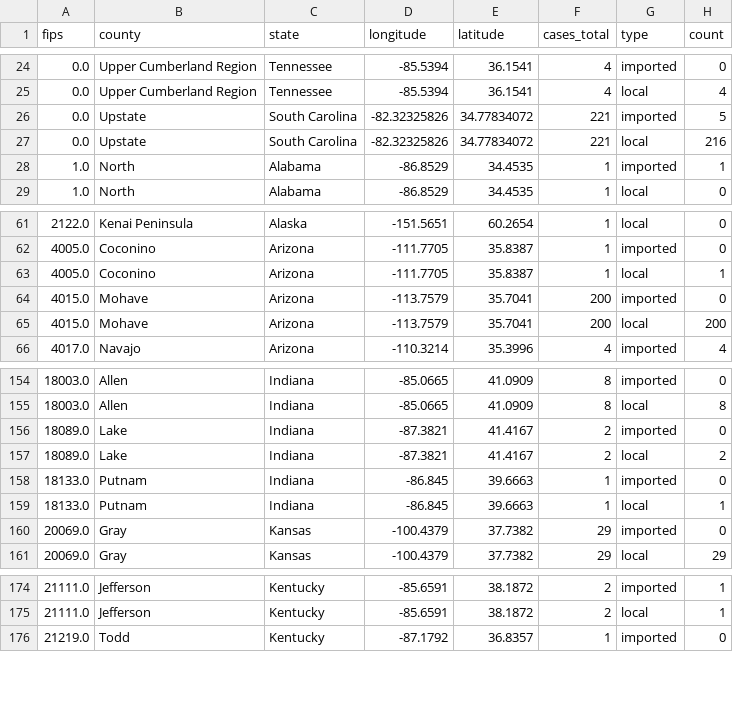
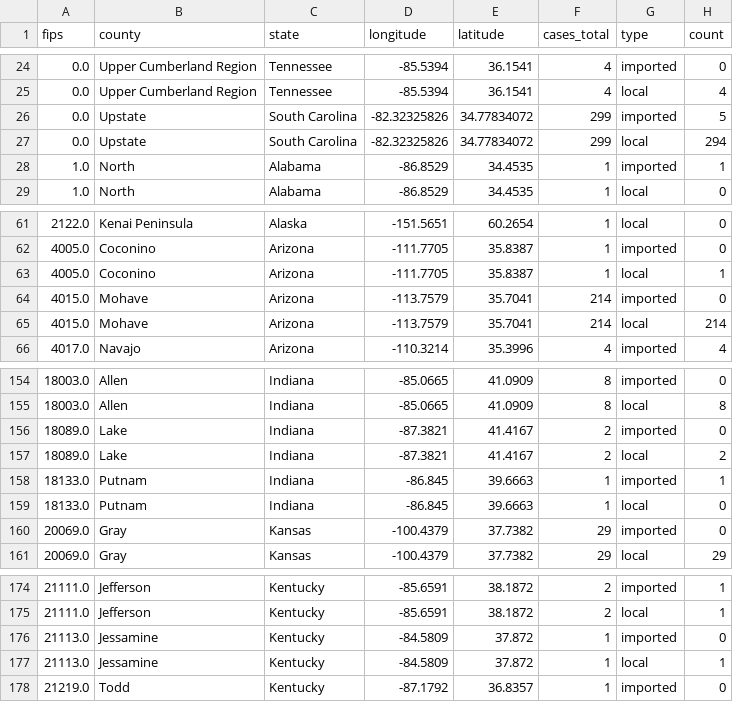
Before and after one commit to CSSEGISandData/measles_tracker_test, a CSV file: GitHub Ready Version/1map1_2025.csv, drawn as a sheet; only a part is shown, gaps mark what is left out.

```diff
--- a/GitHub Ready Version/1map1_2025.csv
+++ b/GitHub Ready Version/1map1_2025.csv
@@ -25,4 +25,4 @@ fips,county,state,longitude,latitude,cases_total,type,count
 0.0,Upper Cumberland Region,Tennessee,-85.5394,36.1541,4,local,4
-0.0,Upstate,South Carolina,-82.32325826,34.77834072,221,imported,5
-0.0,Upstate,South Carolina,-82.32325826,34.77834072,221,local,216
+0.0,Upstate,South Carolina,-82.32325826,34.77834072,299,imported,5
+0.0,Upstate,South Carolina,-82.32325826,34.77834072,299,local,294
 1.0,North,Alabama,-86.8529,34.4535,1,imported,1
@@ -63,4 +63,4 @@ fips,county,state,longitude,latitude,cases_total,type,count
 4005.0,Coconino,Arizona,-111.7705,35.8387,1,local,1
-4015.0,Mohave,Arizona,-113.7579,35.7041,200,imported,0
-4015.0,Mohave,Arizona,-113.7579,35.7041,200,local,200
+4015.0,Mohave,Arizona,-113.7579,35.7041,214,imported,0
+4015.0,Mohave,Arizona,-113.7579,35.7041,214,local,214
 4017.0,Navajo,Arizona,-110.3214,35.3996,4,imported,4
@@ -157,4 +157,4 @@ fips,county,state,longitude,latitude,cases_total,type,count
 18089.0,Lake,Indiana,-87.3821,41.4167,2,local,2
-18133.0,Putnam,Indiana,-86.845,39.6663,1,imported,0
-18133.0,Putnam,Indiana,-86.845,39.6663,1,local,1
+18133.0,Putnam,Indiana,-86.845,39.6663,1,imported,1
+18133.0,Putnam,Indiana,-86.845,39.6663,1,local,0
 20069.0,Gray,Kansas,-100.4379,37.7382,29,imported,0
@@ -175,2 +175,4 @@ fips,county,state,longitude,latitude,cases_total,type,count
 21111.0,Jefferson,Kentucky,-85.6591,38.1872,2,local,1
+21113.0,Jessamine,Kentucky,-84.5809,37.872,1,imported,0
+21113.0,Jessamine,Kentucky,-84.5809,37.872,1,local,1
 21219.0,Todd,Kentucky,-87.1792,36.8357,1,imported,0
```
Also changed, not shown: GitHub Ready Version/1map1_2026.csv, GitHub Ready Version/1map1_last_12mo.csv, 2 other files.
